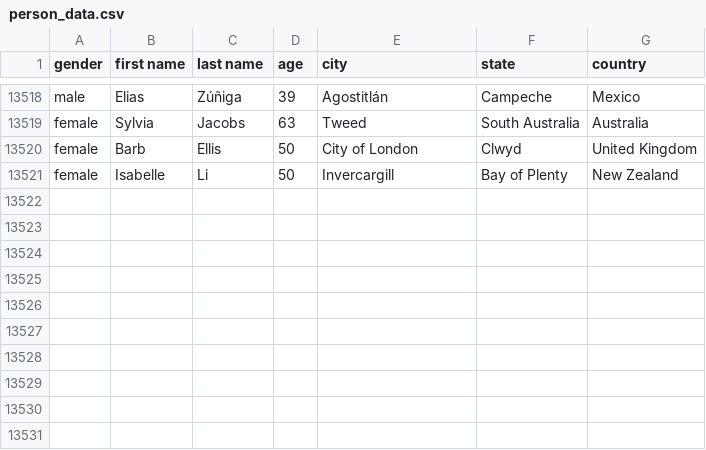
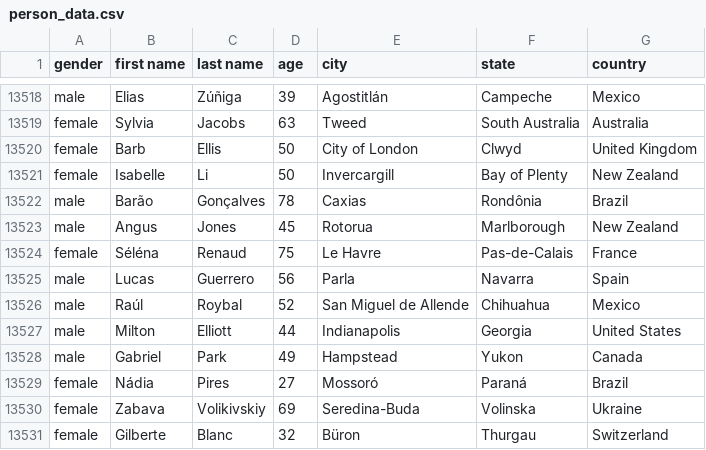
Before and after one commit to AhmadMHanif7/GitHub-Actions-Test, a CSV file: data/person_data.csv, drawn as a sheet; only a part is shown, gaps mark what is left out.

```diff
--- a/data/person_data.csv
+++ b/data/person_data.csv
@@ -13521 +13521,11 @@ female,Barb,Ellis,50,City of London,Clwyd,United Kingdom
 female,Isabelle,Li,50,Invercargill,Bay of Plenty,New Zealand
+male,Barão,Gonçalves,78,Caxias,Rondônia,Brazil
+male,Angus,Jones,45,Rotorua,Marlborough,New Zealand
+female,Séléna,Renaud,75,Le Havre,Pas-de-Calais,France
+male,Lucas,Guerrero,56,Parla,Navarra,Spain
+male,Raúl,Roybal,52,San Miguel de Allende,Chihuahua,Mexico
+male,Milton,Elliott,44,Indianapolis,Georgia,United States
+male,Gabriel,Park,49,Hampstead,Yukon,Canada
+female,Nádia,Pires,27,Mossoró,Paraná,Brazil
+female,Zabava,Volikivskiy,69,Seredina-Buda,Volinska,Ukraine
+female,Gilberte,Blanc,32,Büron,Thurgau,Switzerland
```
